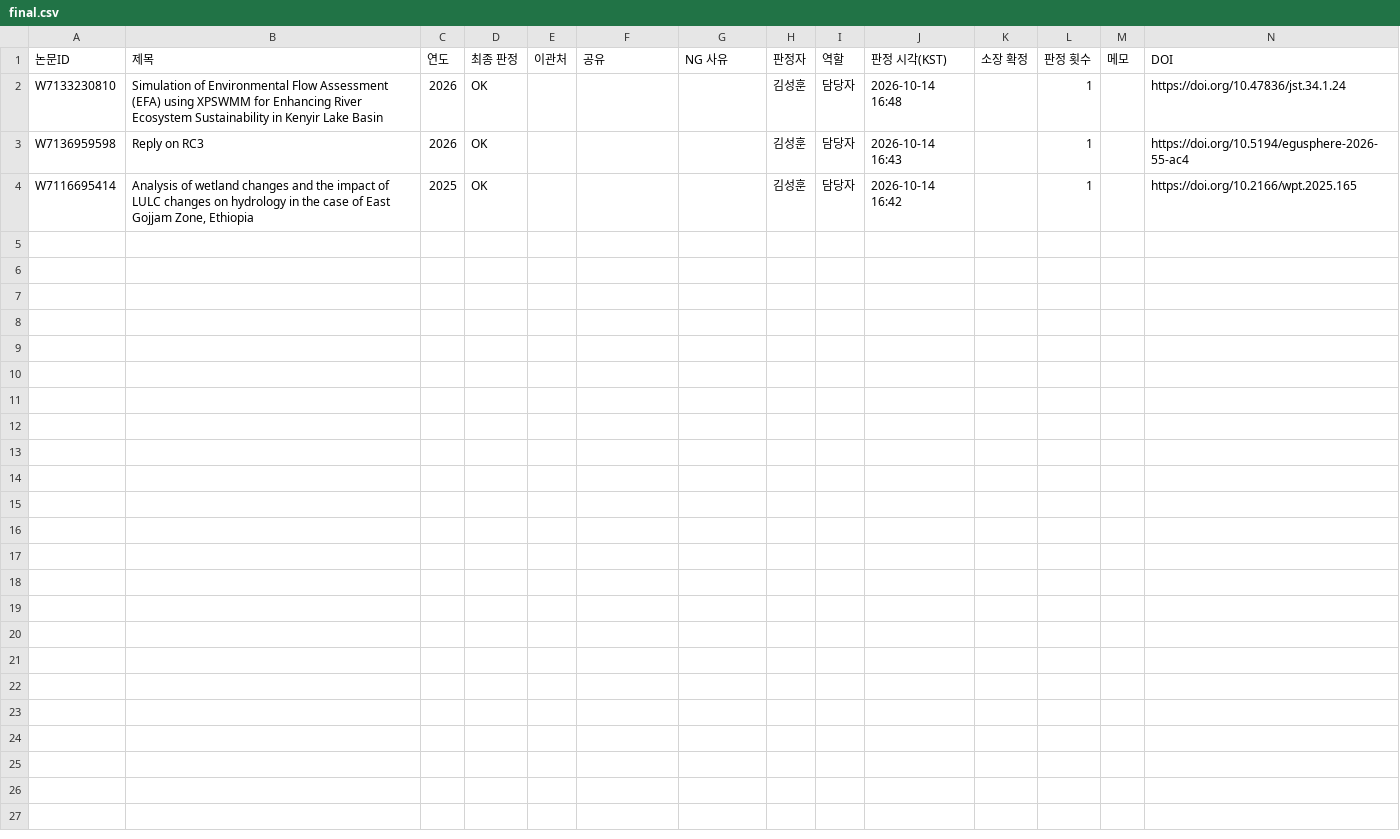
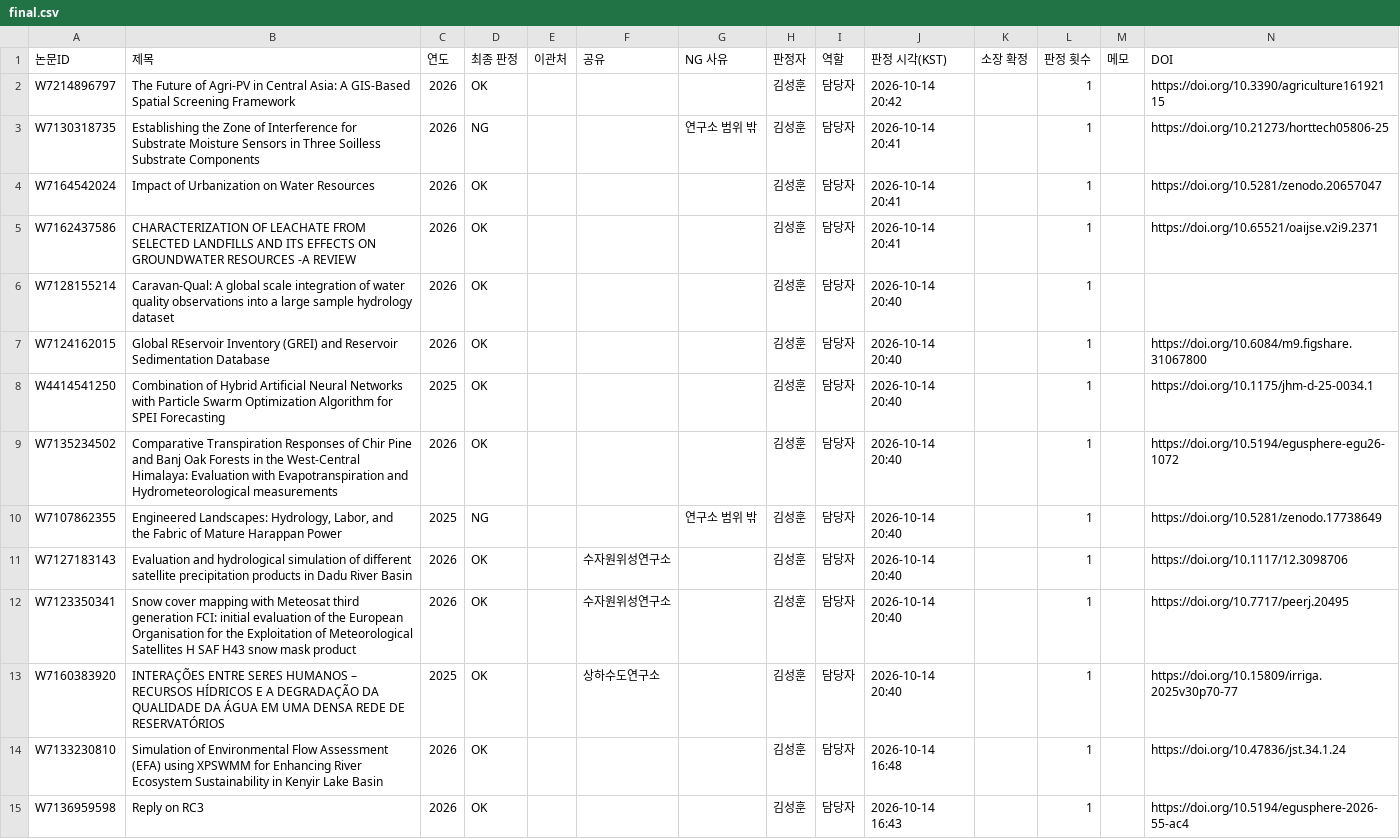
Before and after one commit to newcave/water-tech-agent, a CSV file: labels/hitl/INST-02/final.csv, drawn as a sheet; only a part is shown; the shorter side is filled out with more unchanged rows.

```diff
--- a/labels/hitl/INST-02/final.csv
+++ b/labels/hitl/INST-02/final.csv
@@ -1,2 +1,14 @@
 논문ID,제목,연도,최종 판정,이관처,공유,NG 사유,판정자,역할,판정 시각(KST),소장 확정,판정 횟수,메모,DOI
+W7214896797,The Future of Agri-PV in Central Asia: A GIS-Based Spatial Screening Framework,2026,OK,,,,김성훈,담당자,2026-10-14 20:42,,1,,https://doi.org/10.3390/agriculture16192115
+W7130318735,Establishing the Zone of Interference for Substrate Moisture Sensors in Three Soilless Substrate Components,2026,NG,,,연구소 범위 밖,김성훈,담당자,2026-10-14 20:41,,1,,https://doi.org/10.21273/horttech05806-25
+W7164542024,Impact of Urbanization on Water Resources,2026,OK,,,,김성훈,담당자,2026-10-14 20:41,,1,,https://doi.org/10.5281/zenodo.20657047
+W7162437586,CHARACTERIZATION OF LEACHATE FROM SELECTED LANDFILLS AND ITS EFFECTS ON GROUNDWATER RESOURCES -A REVIEW,2026,OK,,,,김성훈,담당자,2026-10-14 20:41,,1,,https://doi.org/10.65521/oaijse.v2i9.2371
+W7128155214,Caravan-Qual: A global scale integration of water quality observations into a large sample hydrology dataset,2026,OK,,,,김성훈,담당자,2026-10-14 20:40,,1,,
+W7124162015,Global REservoir Inventory (GREI) and Reservoir Sedimentation Database,2026,OK,,,,김성훈,담당자,2026-10-14 20:40,,1,,https://doi.org/10.6084/m9.figshare.31067800
+W4414541250,Combination of Hybrid Artificial Neural Networks with Particle Swarm Optimization Algorithm for SPEI Forecasting,2025,OK,,,,김성훈,담당자,2026-10-14 20:40,,1,,https://doi.org/10.1175/jhm-d-25-0034.1
+W7135234502,Comparative Transpiration Responses of Chir Pine and Banj Oak Forests in the West-Central Himalaya: Evaluation with Evapotranspiration and Hydrometeorological measurements,2026,OK,,,,김성훈,담당자,2026-10-14 20:40,,1,,https://doi.org/10.5194/egusphere-egu26-1072
+W7107862355,"Engineered Landscapes: Hydrology, Labor, and the Fabric of Mature Harappan Power",2025,NG,,,연구소 범위 밖,김성훈,담당자,2026-10-14 20:40,,1,,https://doi.org/10.5281/zenodo.17738649
+W7127183143,Evaluation and hydrological simulation of different satellite precipitation products in Dadu River Basin,2026,OK,,수자원위성연구소,,김성훈,담당자,2026-10-14 20:40,,1,,https://doi.org/10.1117/12.3098706
+W7123350341,Snow cover mapping with Meteosat third generation FCI: initial evaluation of the European Organisation for the Exploitation of Meteorological Satellites H SAF H43 snow mask product,2026,OK,,수자원위성연구소,,김성훈,담당자,2026-10-14 20:40,,1,,https://doi.org/10.7717/peerj.20495
+W7160383920,INTERAÇÕES ENTRE SERES HUMANOS – RECURSOS HÍDRICOS E A DEGRADAÇÃO DA QUALIDADE DA ÁGUA EM UMA DENSA REDE DE RESERVATÓRIOS,2025,OK,,상하수도연구소,,김성훈,담당자,2026-10-14 20:40,,1,,https://doi.org/10.15809/irriga.2025v30p70-77
 W7133230810,Simulation of Environmental Flow Assessment (EFA) using XPSWMM for Enhancing River Ecosystem Sustainability in Kenyir Lake Basin,2026,OK,,,,김성훈,담당자,2026-10-14 16:48,,1,,https://doi.org/10.47836/jst.34.1.24
```
Also changed, not shown: 3 other files.
